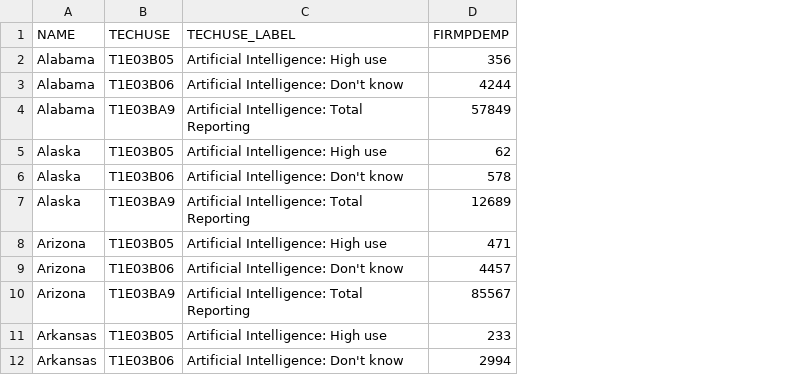
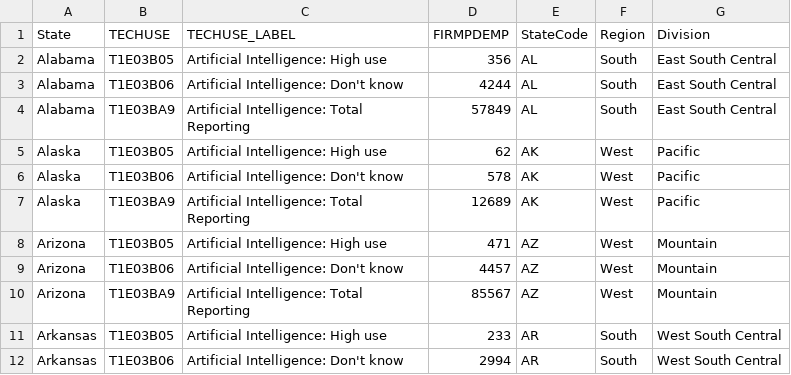
Before and after one commit to dgitall/GroupProj-Census, a CSV file: Data/TechUseHigh_state.csv, drawn as a sheet; only a part is shown; the diff names each change by its address in the sheet, - before the commit and + after, or states it on an @@ line.

```diff
--- a/Data/TechUseHigh_state.csv
+++ b/Data/TechUseHigh_state.csv
+column E (StateCode), rows 2-12: AL | AL | AL | AK | AK | AK | AZ | AZ | AZ | AR | AR
+column F (Region), rows 2-12: South | South | South | West | West | West | West | West | West | South | South
+column G (Division), rows 2-12: East South Central | East South Central | East South Central | Pacific | Pacific | Pacific | Mountain | Mountain | Mountain | West South Central | West South Central
-A1: NAME
+A1: State
```
Also changed, not shown: 1 other file.
